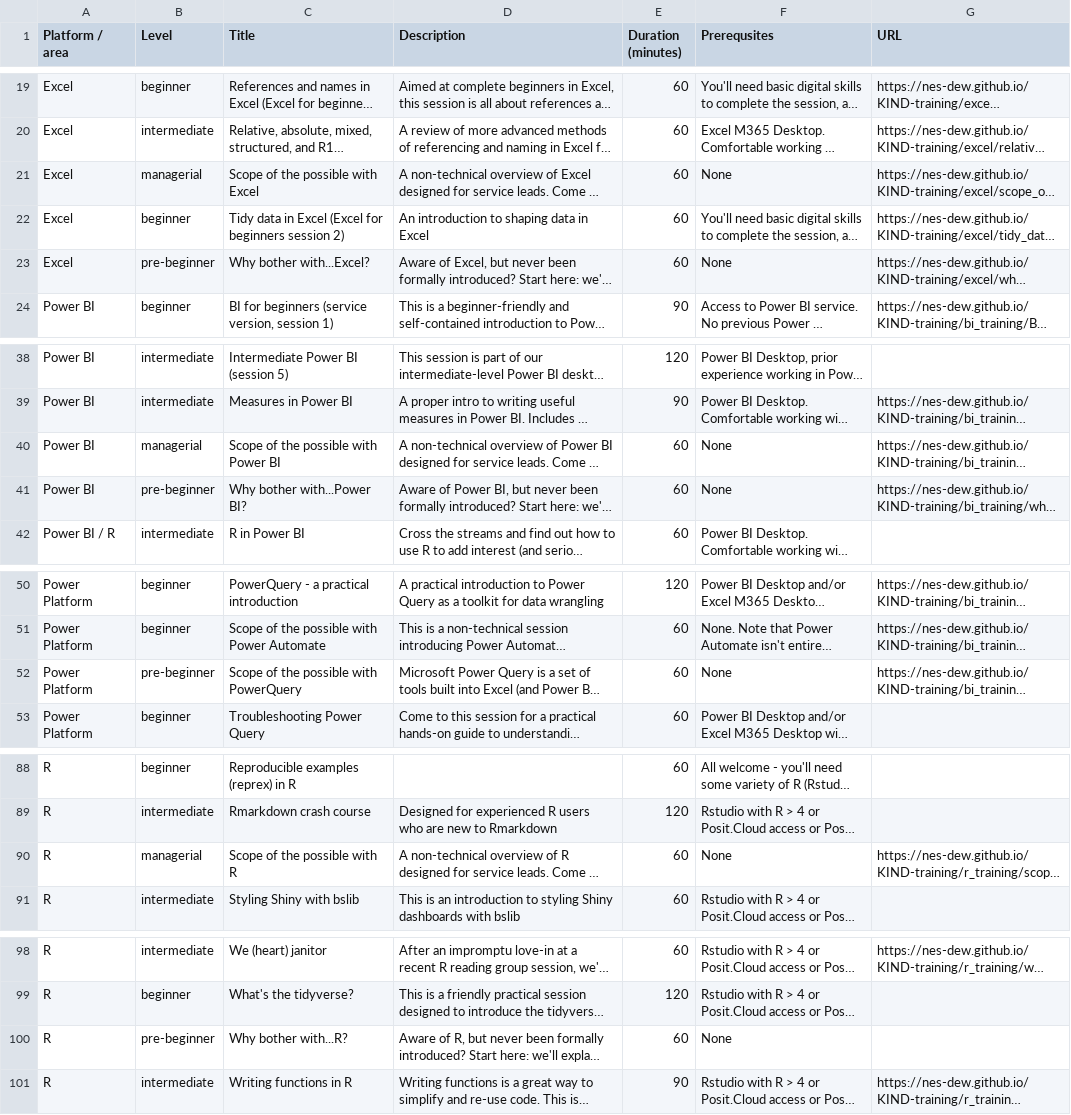
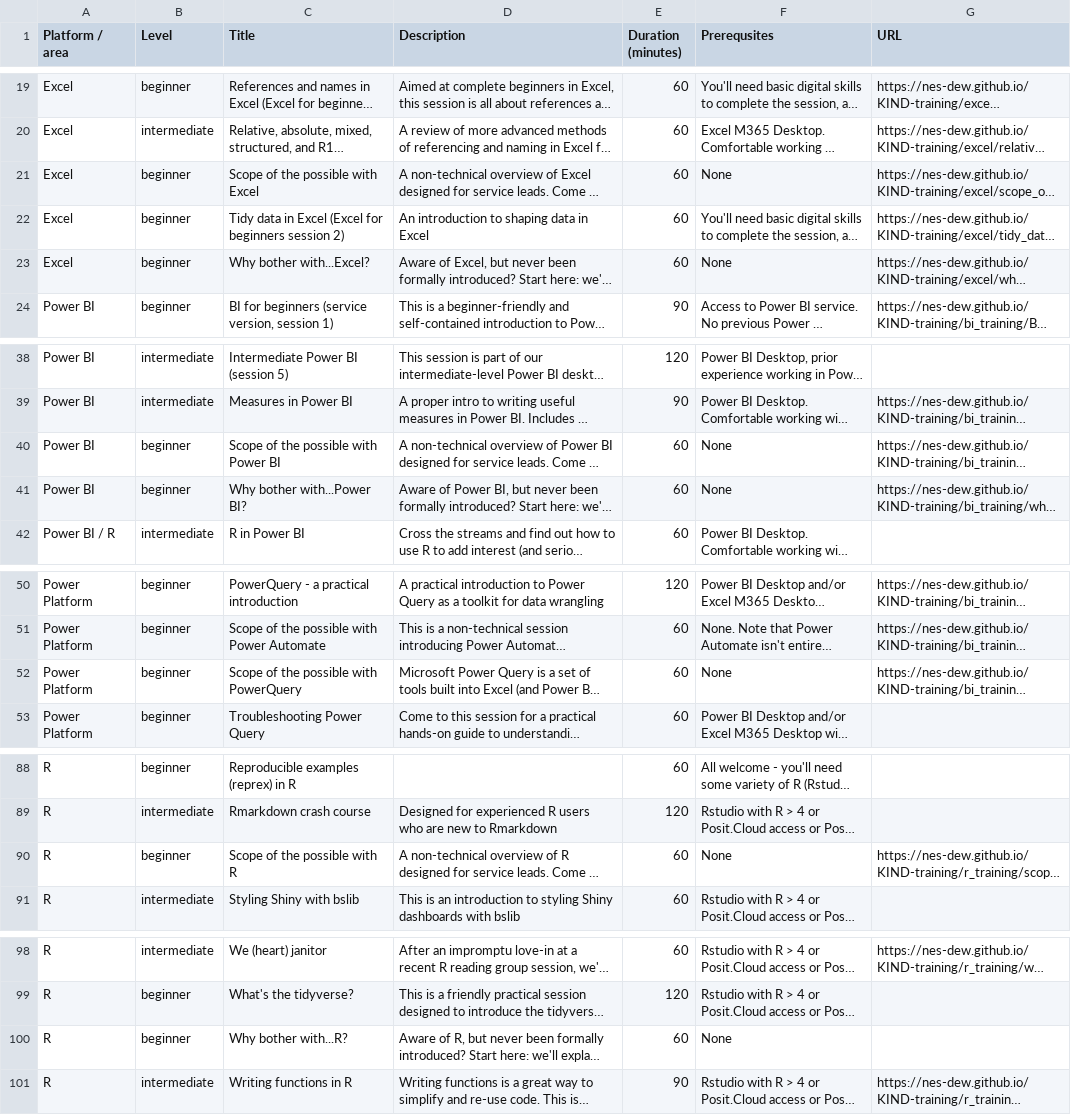
Before and after one commit to NES-DEW/KIND-training, a CSV file: data/KIND_training_sessions.csv, drawn as a sheet; only a part is shown, gaps mark what is left out; long unchanged cells end in …; the diff names each change by its address in the sheet, - before the commit and + after, or states it on an @@ line.

Commit message:
Update KIND_training_sessions.csv
tidying up session levels

```diff
--- a/data/KIND_training_sessions.csv
+++ b/data/KIND_training_sessions.csv
-B21 (Level): managerial
+B21 (Level): beginner
-B23 (Level): pre-beginner
+B23 (Level): beginner
-B40 (Level): managerial
+B40 (Level): beginner
-B41 (Level): pre-beginner
+B41 (Level): beginner
-B52 (Level): pre-beginner
+B52 (Level): beginner
-B90 (Level): managerial
+B90 (Level): beginner
-B100 (Level): pre-beginner
+B100 (Level): beginner
```
